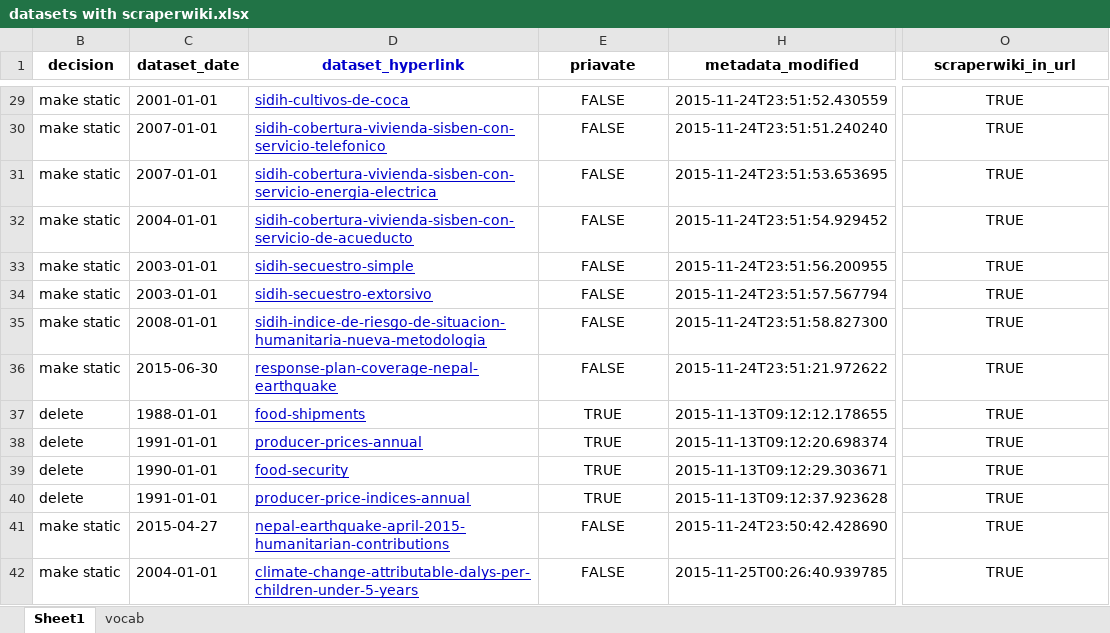
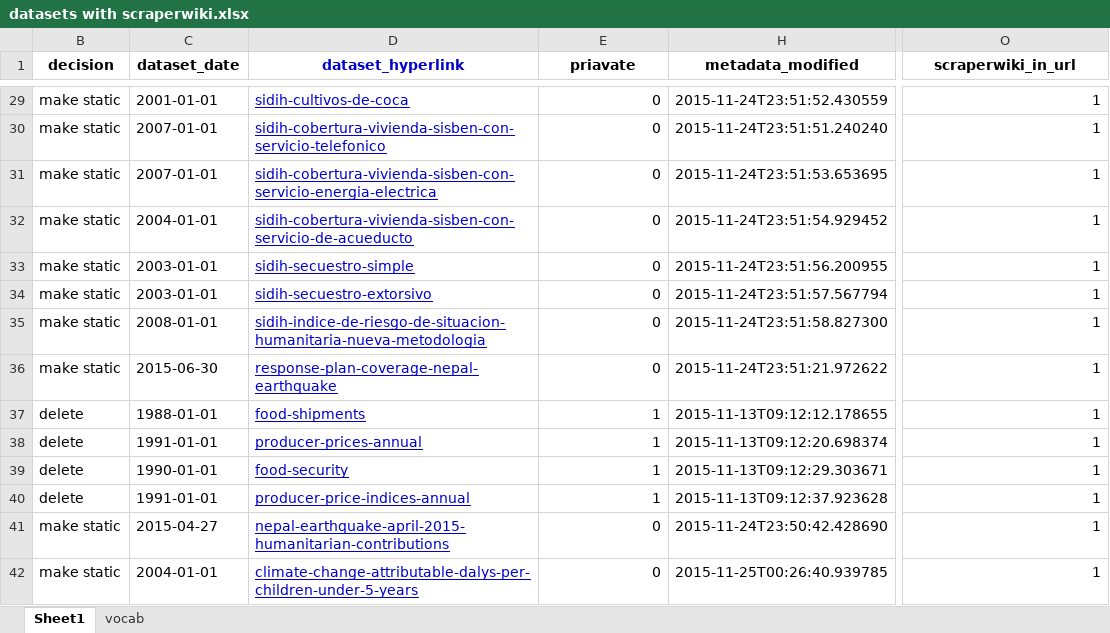
Before and after one commit to orest-d/scraperwiki-backup, an Excel workbook: datasets with scraperwiki.xlsx, sheet Sheet1, drawn as a sheet; only a part is shown, gaps mark what is left out; values as stored, in another font and other column widths than the file's, no borders; charts and pictures not drawn; the diff covers the shown part only; the diff names each change by its address in the sheet, - before the commit and + after, or states it on an @@ line.

```diff
--- a/datasets with scraperwiki.xlsx (sheet Sheet1)
+++ b/datasets with scraperwiki.xlsx (sheet Sheet1)
-E29:E42 alignment: center
+E29:E42 alignment: right
-E29:E36 (priavate): FALSE
+E29:E36 (priavate): 0
-O29:O42 (scraperwiki_in_url): TRUE
+O29:O42 (scraperwiki_in_url): 1
-O29:O42 alignment: center
+O29:O42 alignment: right
-E37:E40 (priavate): TRUE
+E37:E40 (priavate): 1
-E41:E42 (priavate): FALSE
+E41:E42 (priavate): 0
```
Also changed, not shown: 307 edited cells and cell formats elsewhere in this sheet, charts or pictures, 1 other file.
